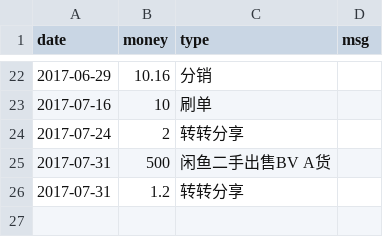
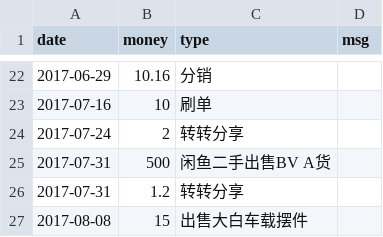
Before and after one commit to jinbin/lifebook, a CSV file: data/income/其他.csv, drawn as a sheet; only a part is shown, gaps mark what is left out.

Commit message:
commit

```diff
--- a/data/income/其他.csv
+++ b/data/income/其他.csv
@@ -26 +26,2 @@ date, money, type, msg
 2017-07-31, 1.2, 转转分享
+2017-08-08, 15, 出售大白车载摆件
```
